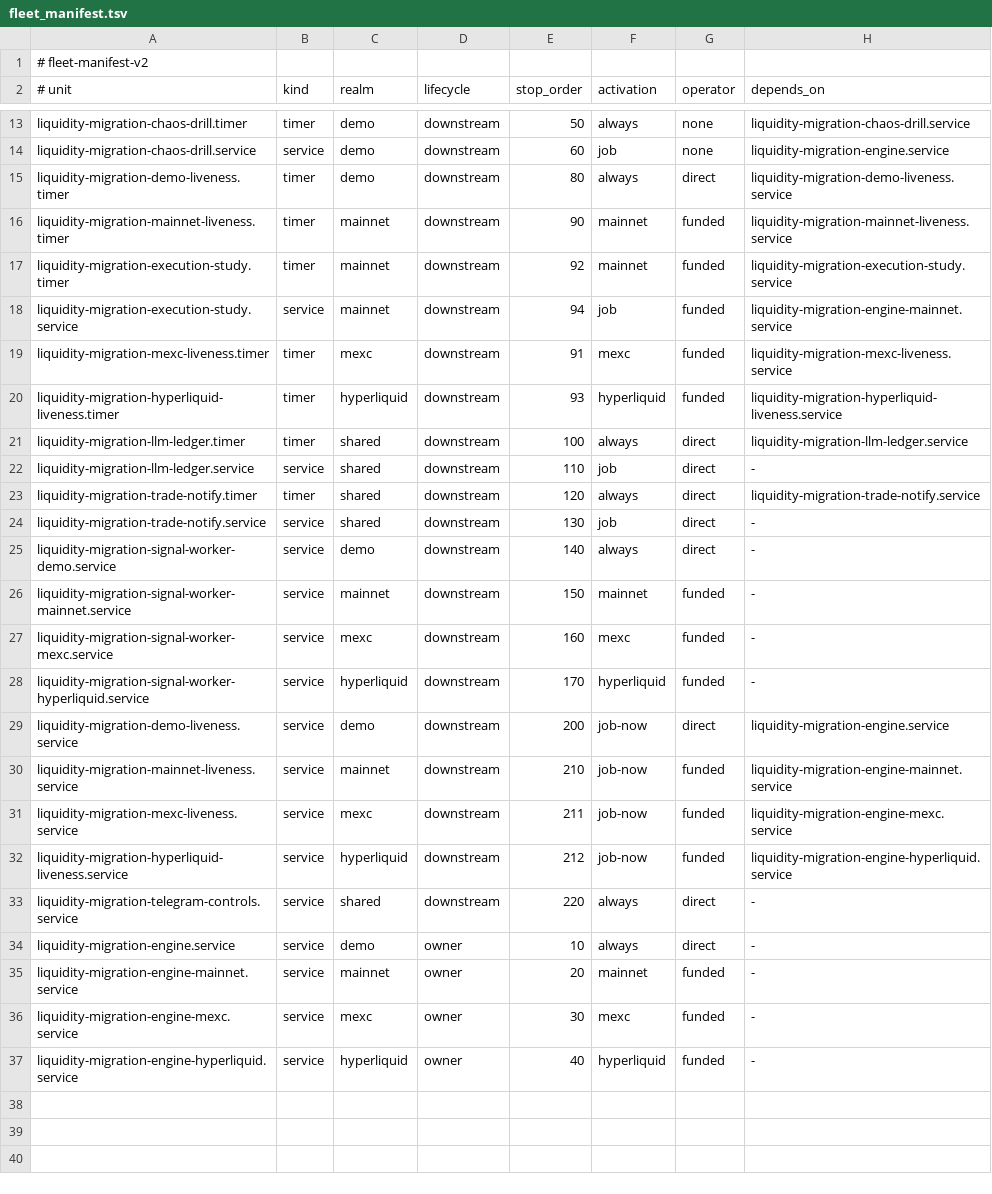
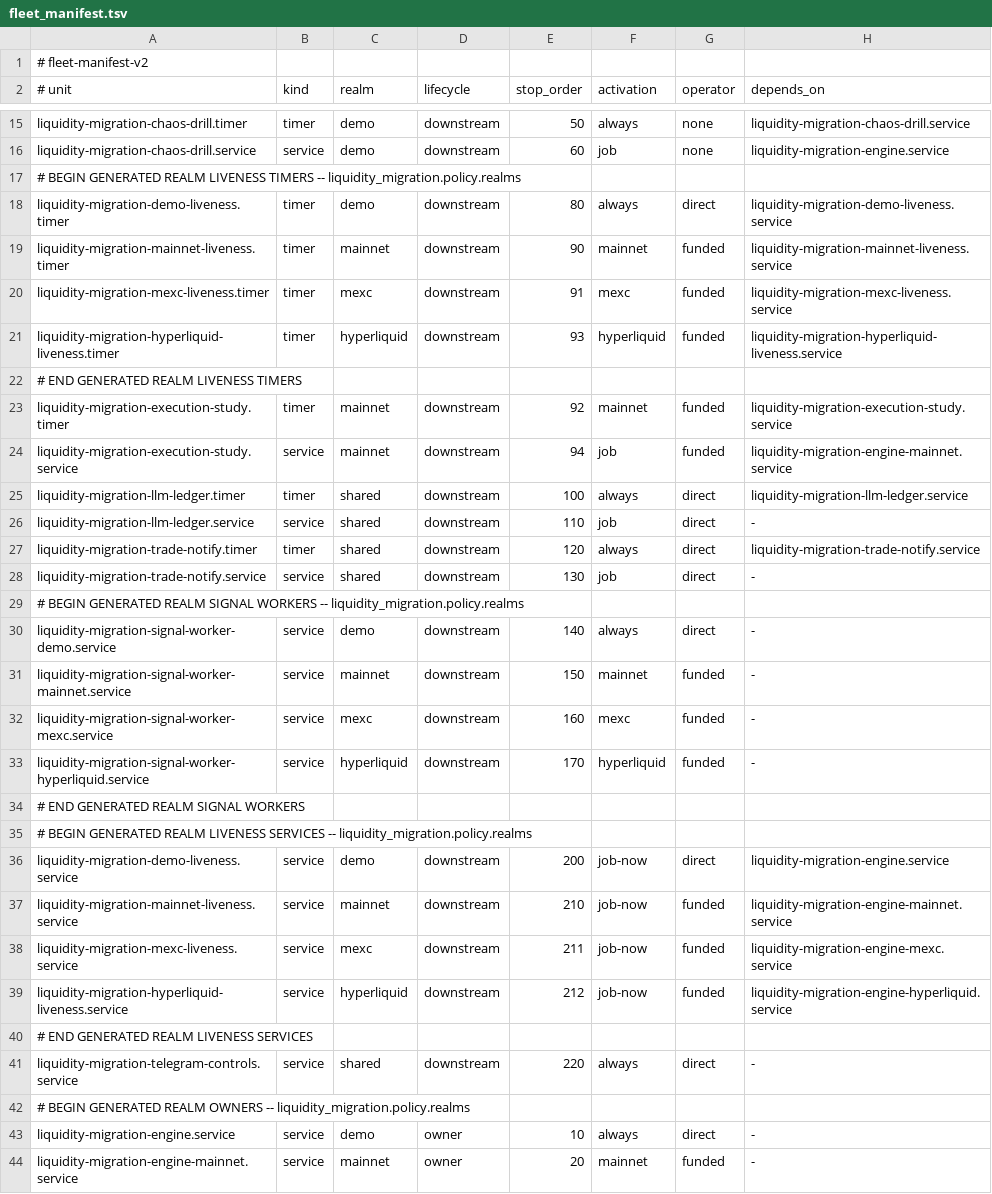
Before and after one commit to rob435/liquidity-migration, a TSV file: deploy/fleet_manifest.tsv, drawn as a sheet; only a part is shown, gaps mark what is left out; the shorter side is filled out with more unchanged rows; rows hold the shown columns only; the diff covers the shown part only; the diff names each change by its address in the sheet, - before the commit and + after, or states it on an @@ line.

```diff
--- a/deploy/fleet_manifest.tsv
+++ b/deploy/fleet_manifest.tsv
+row 17: # BEGIN GENERATED REALM LIVENESS TIMERS -- liquidity_migration.policy.realms
@@ row 19 moved to row 20: liquidity-migration-mexc-liveness.timer @@
@@ row 20 moved to row 21: liquidity-migration-hyperliquid-liveness… @@
+row 22: # END GENERATED REALM LIVENESS TIMERS
+row 29: # BEGIN GENERATED REALM SIGNAL WORKERS -- liquidity_migration.policy.realms
+row 34: # END GENERATED REALM SIGNAL WORKERS
+row 35: # BEGIN GENERATED REALM LIVENESS SERVICES -- liquidity_migration.policy.realms
+row 40: # END GENERATED REALM LIVENESS SERVICES
+row 42: # BEGIN GENERATED REALM OWNERS -- liquidity_migration.policy.realms
```
Also changed, not shown: 3 added rows elsewhere in this file, 35 other files.
